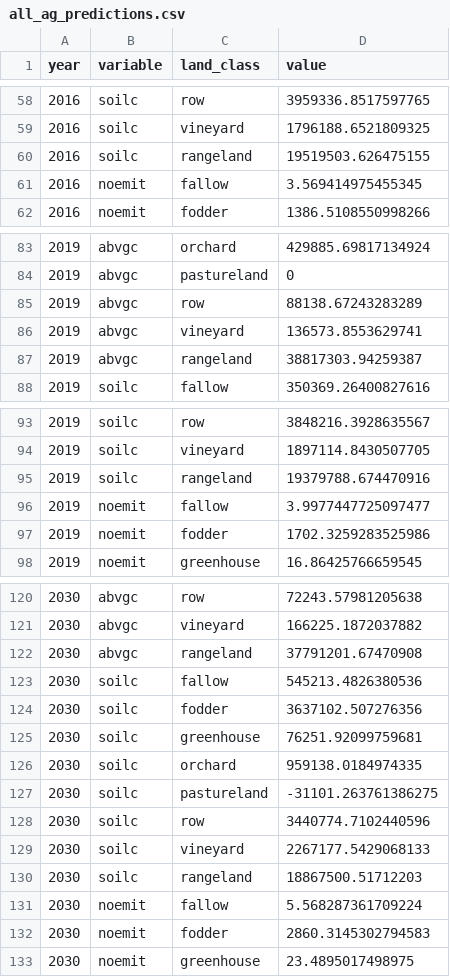
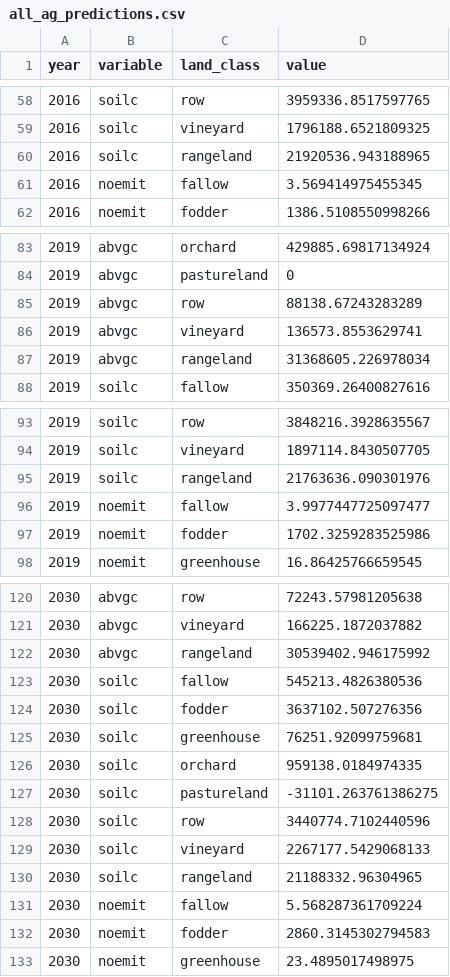
Before and after one commit to gavimk/carboncounters_2021, a CSV file: results/all_ag_predictions.csv, drawn as a sheet; only a part is shown, gaps mark what is left out; the diff covers the shown part only.

Commit message:
updated rangeland average values

```diff
--- a/results/all_ag_predictions.csv
+++ b/results/all_ag_predictions.csv
@@ -59,3 +59,3 @@ year,variable,land_class,value
 2016,soilc,vineyard,1796188.6521809325
-2016,soilc,rangeland,19519503.626475155
+2016,soilc,rangeland,21920536.943188965
 2016,noemit,fallow,3.569414975455345
@@ -86,3 +86,3 @@ year,variable,land_class,value
 2019,abvgc,vineyard,136573.8553629741
-2019,abvgc,rangeland,38817303.94259387
+2019,abvgc,rangeland,31368605.226978034
 2019,soilc,fallow,350369.26400827616
@@ -94,3 +94,3 @@ year,variable,land_class,value
 2019,soilc,vineyard,1897114.8430507705
-2019,soilc,rangeland,19379788.674470916
+2019,soilc,rangeland,21763636.090301976
 2019,noemit,fallow,3.9977447725097477
@@ -121,3 +121,3 @@ year,variable,land_class,value
 2030,abvgc,vineyard,166225.1872037882
-2030,abvgc,rangeland,37791201.67470908
+2030,abvgc,rangeland,30539402.946175992
 2030,soilc,fallow,545213.4826380536
@@ -129,3 +129,3 @@ year,variable,land_class,value
 2030,soilc,vineyard,2267177.5429068133
-2030,soilc,rangeland,18867500.51712203
+2030,soilc,rangeland,21188332.96304965
 2030,noemit,fallow,5.568287361709224
```
Also changed, not shown: 11 edited cells elsewhere in this file, results/all_ag_observations.csv, results/observed_wide.csv, 3 other files.
